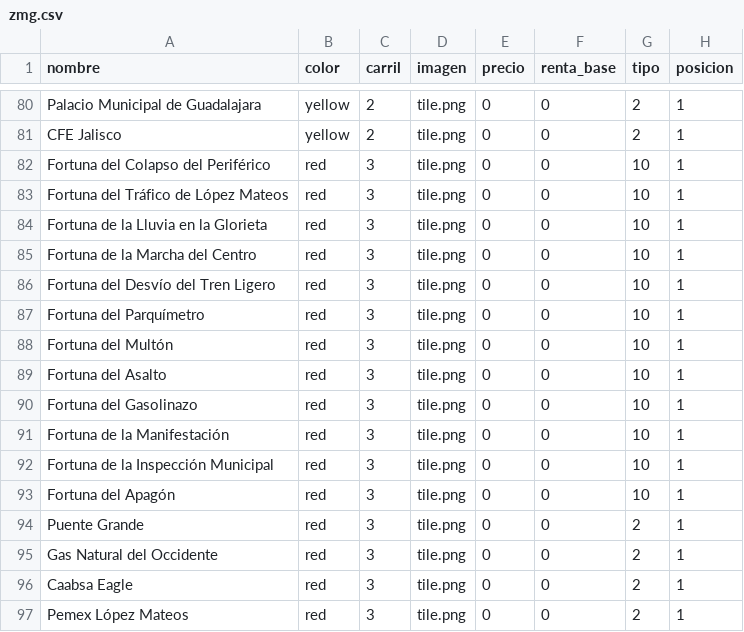
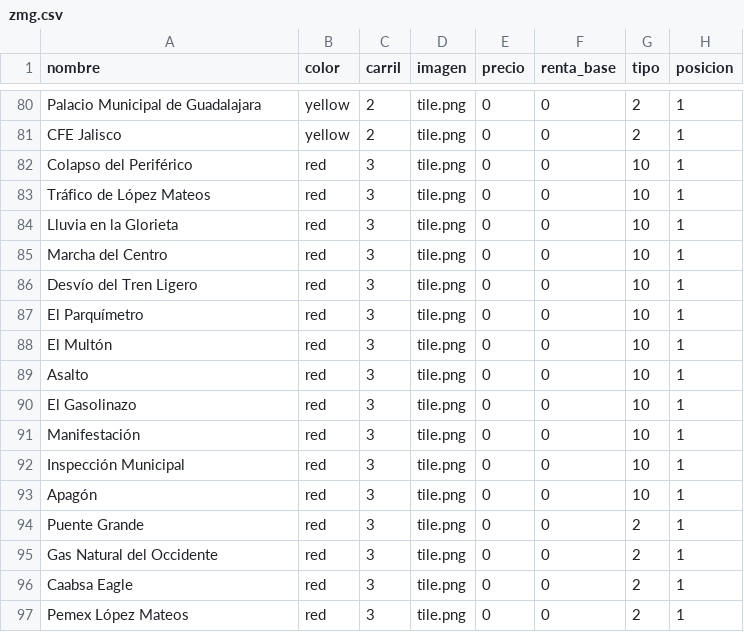
Before and after one commit to RemiH06/Metropoly, a CSV file: props/zmg.csv, drawn as a sheet; only a part is shown, gaps mark what is left out.

Commit message:
fortunas con diseño de Mr. G&W, todo tiene la fuente century gothic ahora

```diff
--- a/props/zmg.csv
+++ b/props/zmg.csv
@@ -81,14 +81,14 @@ Palacio Municipal de Guadalajara,yellow,2,tile.png,0,0,2,1
 CFE Jalisco,yellow,2,tile.png,0,0,2,1
-Fortuna del Colapso del Periférico,red,3,tile.png,0,0,10,1
-Fortuna del Tráfico de López Mateos,red,3,tile.png,0,0,10,1
-Fortuna de la Lluvia en la Glorieta,red,3,tile.png,0,0,10,1
-Fortuna de la Marcha del Centro,red,3,tile.png,0,0,10,1
-Fortuna del Desvío del Tren Ligero,red,3,tile.png,0,0,10,1
-Fortuna del Parquímetro,red,3,tile.png,0,0,10,1
-Fortuna del Multón,red,3,tile.png,0,0,10,1
-Fortuna del Asalto,red,3,tile.png,0,0,10,1
-Fortuna del Gasolinazo,red,3,tile.png,0,0,10,1
-Fortuna de la Manifestación,red,3,tile.png,0,0,10,1
-Fortuna de la Inspección Municipal,red,3,tile.png,0,0,10,1
-Fortuna del Apagón,red,3,tile.png,0,0,10,1
+Colapso del Periférico,red,3,tile.png,0,0,10,1
+Tráfico de López Mateos,red,3,tile.png,0,0,10,1
+Lluvia en la Glorieta,red,3,tile.png,0,0,10,1
+Marcha del Centro,red,3,tile.png,0,0,10,1
+Desvío del Tren Ligero,red,3,tile.png,0,0,10,1
+El Parquímetro,red,3,tile.png,0,0,10,1
+El Multón,red,3,tile.png,0,0,10,1
+Asalto,red,3,tile.png,0,0,10,1
+El Gasolinazo,red,3,tile.png,0,0,10,1
+Manifestación,red,3,tile.png,0,0,10,1
+Inspección Municipal,red,3,tile.png,0,0,10,1
+Apagón,red,3,tile.png,0,0,10,1
 Puente Grande,red,3,tile.png,0,0,2,1
```
Also changed, not shown: 6 other files.
